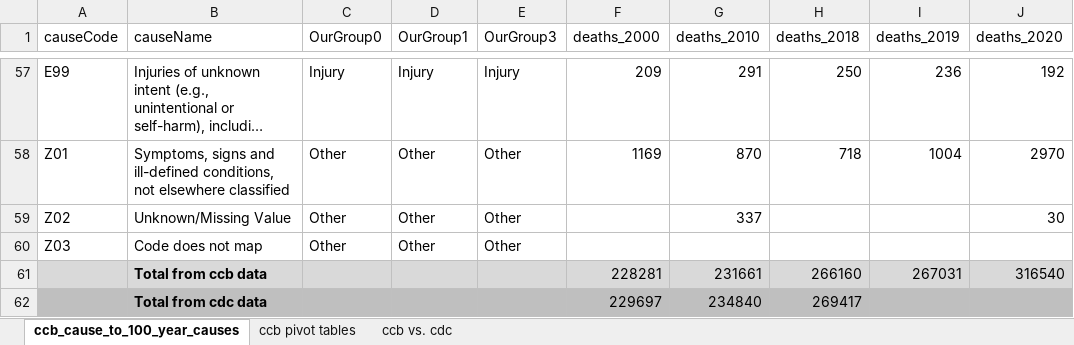
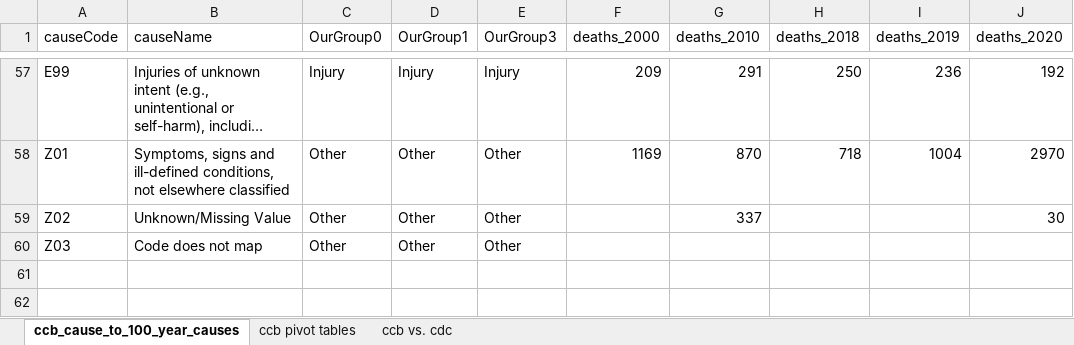
Before and after one commit to mcSamuelDataSci/120_years_of_death, an Excel workbook: ccb_cause_to_100_year_cause.xlsx, sheet ccb_cause_to_100_year_causes, drawn as a sheet; only a part is shown, gaps mark what is left out; long unchanged cells end in …; values as stored, in another font and other column widths than the file's, no borders; conditional formats not drawn; the diff names each change by its address in the sheet, - before the commit and + after, or states it on an @@ line.

Commit message:
Removed "total from cdc" and "total from ccb" rows from the "ccb_cause_to_100_year_cause" tab of the "ccb_cause_to_100_year_cause" document.

```diff
--- a/ccb_cause_to_100_year_cause.xlsx (sheet ccb_cause_to_100_year_causes)
+++ b/ccb_cause_to_100_year_cause.xlsx (sheet ccb_cause_to_100_year_causes)
-row 61:  | Total from ccb data |  |  |  | 228281 | 231661 | 266160 | 267031 | 316540
-row 62:  | Total from cdc data |  |  |  | 229697 | 234840 | 269417
```
